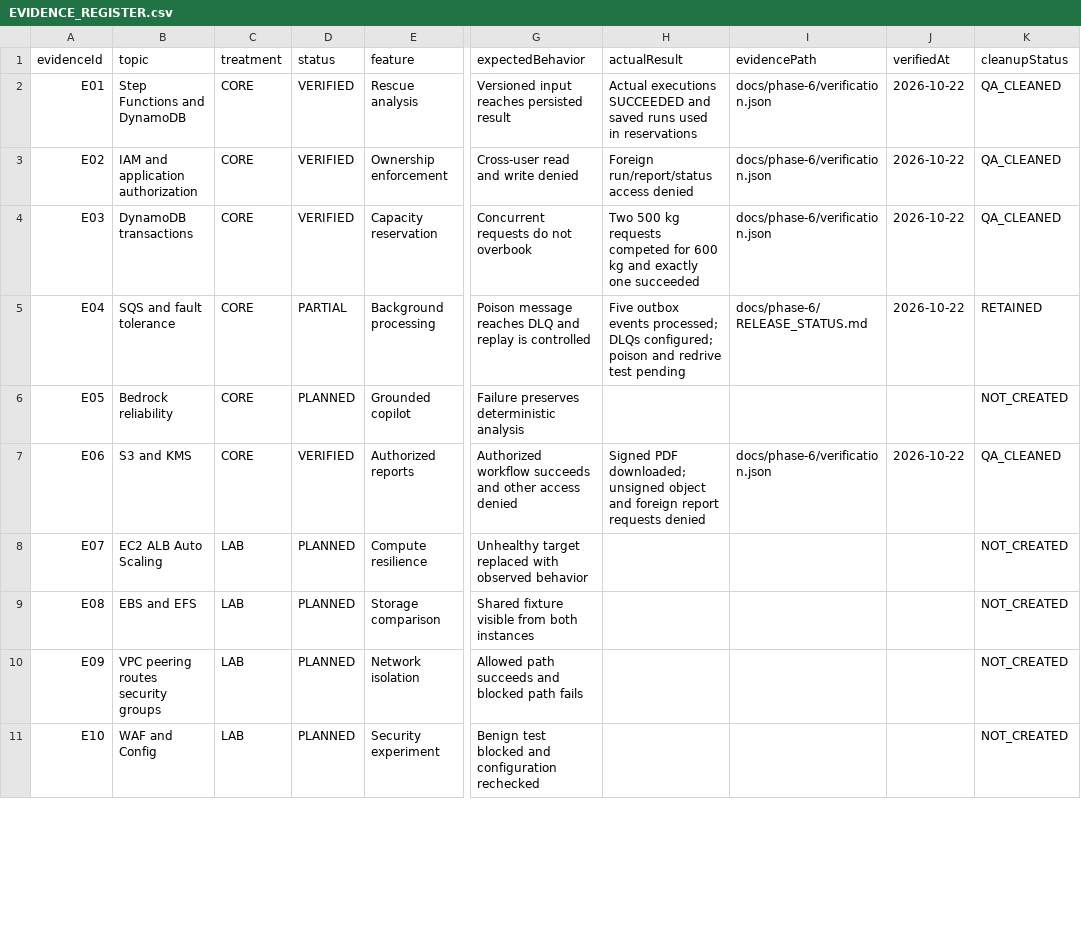
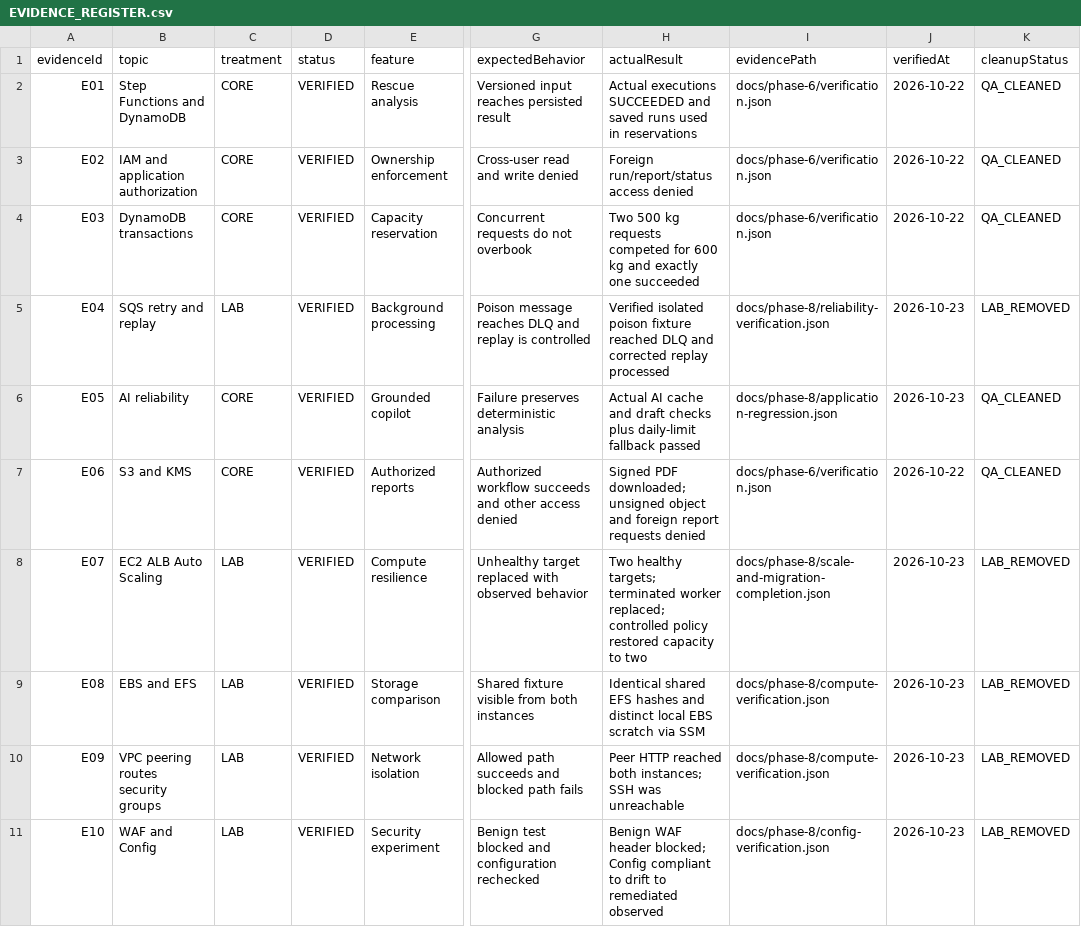
Before and after one commit to tanmayskotadia/freshroute, a CSV file: docs/phase-0/EVIDENCE_REGISTER.csv, drawn as a sheet; only a part is shown, gaps mark what is left out; the diff covers the shown part only; the diff names each change by its address in the sheet, - before the commit and + after, or states it on an @@ line.

Commit message:
phase 8

```diff
--- a/docs/phase-0/EVIDENCE_REGISTER.csv
+++ b/docs/phase-0/EVIDENCE_REGISTER.csv
-B5 (topic): SQS and fault tolerance
+B5 (topic): SQS retry and replay
-C5 (treatment): CORE
+C5 (treatment): LAB
-D5 (status): PARTIAL
+D5 (status): VERIFIED
-H5 (actualResult): Five outbox events processed; DLQs configured; poison and redrive test pending
+H5 (actualResult): Verified isolated poison fixture reached DLQ and corrected replay processed
-I5 (evidencePath): docs/phase-6/RELEASE_STATUS.md
+I5 (evidencePath): docs/phase-8/reliability-verification.json
-J5 (verifiedAt): 2026-10-22
+J5 (verifiedAt): 2026-10-23
-K5 (cleanupStatus): RETAINED
+K5 (cleanupStatus): LAB_REMOVED
-B6 (topic): Bedrock reliability
+B6 (topic): AI reliability
-D6 (status): PLANNED
+D6 (status): VERIFIED
-H6 (actualResult): (empty)
+H6 (actualResult): Actual AI cache and draft checks plus daily-limit fallback passed
-I6 (evidencePath): (empty)
+I6 (evidencePath): docs/phase-8/application-regression.json
-J6 (verifiedAt): (empty)
+J6 (verifiedAt): 2026-10-23
-K6 (cleanupStatus): NOT_CREATED
+K6 (cleanupStatus): QA_CLEANED
-D8:D11 (status): PLANNED
+D8:D11 (status): VERIFIED
-H8 (actualResult): (empty)
+H8 (actualResult): Two healthy targets; terminated worker replaced; controlled policy restored capacity to two
-I8 (evidencePath): (empty)
+I8 (evidencePath): docs/phase-8/scale-and-migration-completion.json
-J8:J11 (verifiedAt): (empty)
+J8:J11 (verifiedAt): 2026-10-23
-K8:K11 (cleanupStatus): NOT_CREATED
+K8:K11 (cleanupStatus): LAB_REMOVED
-H9 (actualResult): (empty)
+H9 (actualResult): Identical shared EFS hashes and distinct local EBS scratch via SSM
-I9:I10 (evidencePath): (empty)
+I9:I10 (evidencePath): docs/phase-8/compute-verification.json
-H10 (actualResult): (empty)
+H10 (actualResult): Peer HTTP reached both instances; SSH was unreachable
-H11 (actualResult): (empty)
+H11 (actualResult): Benign WAF header blocked; Config compliant to drift to remediated observed
-I11 (evidencePath): (empty)
+I11 (evidencePath): docs/phase-8/config-verification.json
```
Also changed, not shown: 2 added rows and 11 edited cells elsewhere in this file, 41 other files.
